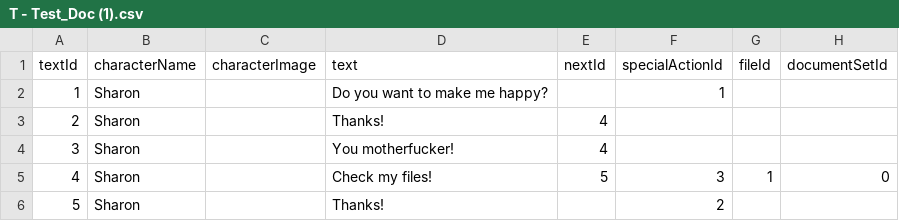
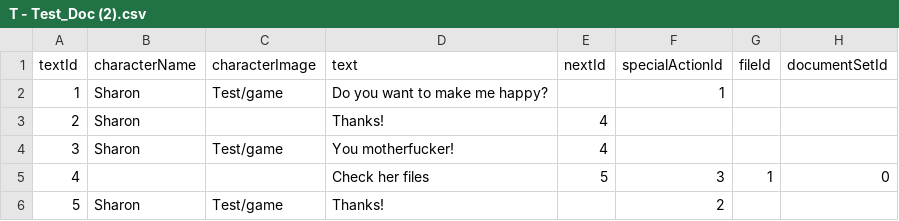
Before and after one commit to Shaxipoo/Hell-Cat, a CSV file: Hell-Cat/Assets/Tables/T - Test_Doc (2).csv (was Hell-Cat/Assets/Tables/T - Test_Doc (1).csv), drawn as a sheet; only a part is shown; the diff names each change by its address in the sheet, - before the commit and + after, or states it on an @@ line.

Commit message:
archive feature, darken character feature

```diff
--- a/Hell-Cat/Assets/Tables/T - Test_Doc (1).csv
+++ b/Hell-Cat/Assets/Tables/T - Test_Doc (2).csv
-C2 (characterImage): (empty)
+C2 (characterImage): Test/game
-C4 (characterImage): (empty)
+C4 (characterImage): Test/game
-B5 (characterName): Sharon
+B5 (characterName): (empty)
-D5 (text): Check my files!
+D5 (text): Check her files
-C6 (characterImage): (empty)
+C6 (characterImage): Test/game
```
Also changed, not shown: 14 other files.
